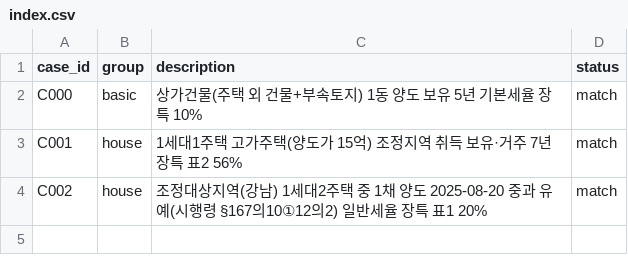
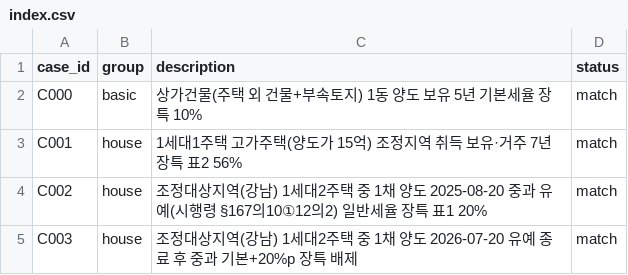
Before and after one commit to robin22121/baksa, a CSV file: cases/index.csv, drawn as a sheet.

```diff
--- a/cases/index.csv
+++ b/cases/index.csv
@@ -4 +4,2 @@ C001,house,1세대1주택 고가주택(양도가 15억) 조정지역 취득 보
 C002,house,조정대상지역(강남) 1세대2주택 중 1채 양도 2025-08-20 중과 유예(시행령 §167의10①12의2) 일반세율 장특 표1 20%,match
+C003,house,조정대상지역(강남) 1세대2주택 중 1채 양도 2026-07-20 유예 종료 후 중과 기본+20%p 장특 배제,match
```
Also changed, not shown: 20 other files.
